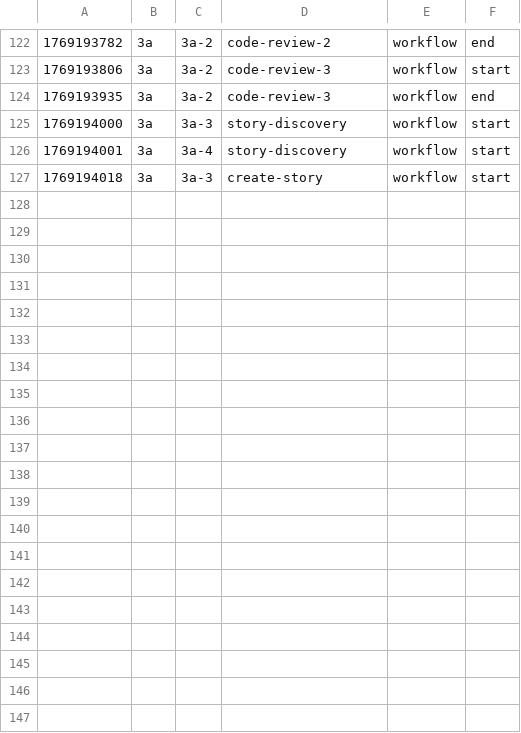
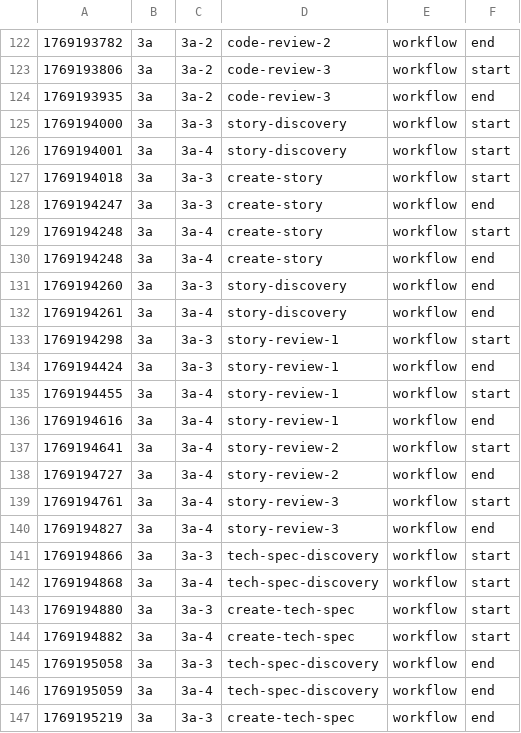
Before and after one commit to michaellinhardt/grimoire, a CSV file: docs/sprint-runner.csv, drawn as a sheet; only a part is shown, gaps mark what is left out; the diff covers the shown part only.

```diff
--- a/docs/sprint-runner.csv
+++ b/docs/sprint-runner.csv
@@ -127 +127,21 @@
 1769194018,3a,3a-3,create-story,workflow,start
+1769194247,3a,3a-3,create-story,workflow,end
+1769194248,3a,3a-4,create-story,workflow,start
+1769194248,3a,3a-4,create-story,workflow,end
+1769194260,3a,3a-3,story-discovery,workflow,end
+1769194261,3a,3a-4,story-discovery,workflow,end
+1769194298,3a,3a-3,story-review-1,workflow,start
+1769194424,3a,3a-3,story-review-1,workflow,end
+1769194455,3a,3a-4,story-review-1,workflow,start
+1769194616,3a,3a-4,story-review-1,workflow,end
+1769194641,3a,3a-4,story-review-2,workflow,start
+1769194727,3a,3a-4,story-review-2,workflow,end
+1769194761,3a,3a-4,story-review-3,workflow,start
+1769194827,3a,3a-4,story-review-3,workflow,end
+1769194866,3a,3a-3,tech-spec-discovery,workflow,start
+1769194868,3a,3a-4,tech-spec-discovery,workflow,start
+1769194880,3a,3a-3,create-tech-spec,workflow,start
+1769194882,3a,3a-4,create-tech-spec,workflow,start
+1769195058,3a,3a-3,tech-spec-discovery,workflow,end
+1769195059,3a,3a-4,tech-spec-discovery,workflow,end
+1769195219,3a,3a-3,create-tech-spec,workflow,end
```
Also changed, not shown: 10 added rows elsewhere in this file, _bmad/_config/workflow-manifest.csv, 31 other files.
